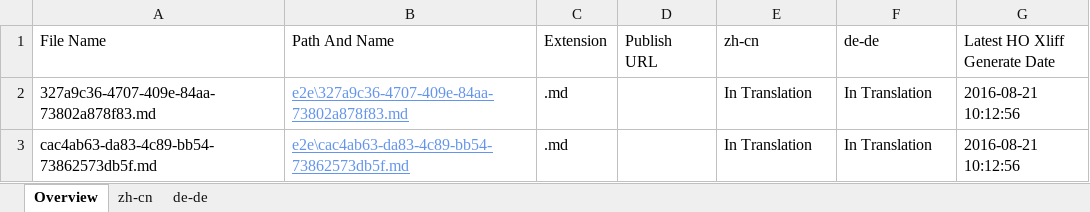
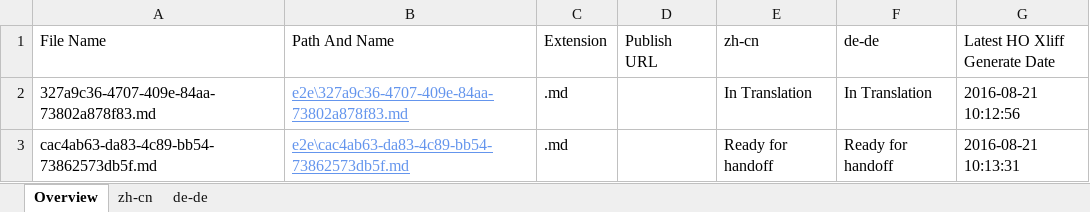
Before and after one commit to OpenLocalizationTestOrg/ol-test0-handback, an Excel workbook: ol-handback/OpenLocalizationTestOrg/ol-test0/ci/localization-status.xlsx, sheet Overview, drawn as a sheet; values as stored, in another font and other column widths than the file's, no borders; table styles not drawn; the diff names each change by its address in the sheet, - before the commit and + after, or states it on an @@ line.

Commit message:
Generate Report for Handoff

```diff
--- a/ol-handback/OpenLocalizationTestOrg/ol-test0/ci/localization-status.xlsx (sheet Overview)
+++ b/ol-handback/OpenLocalizationTestOrg/ol-test0/ci/localization-status.xlsx (sheet Overview)
-E3 (zh-cn): In Translation
+E3 (zh-cn): Ready for handoff
-F3 (de-de): In Translation
+F3 (de-de): Ready for handoff
-G3 (Latest HO Xliff Generate Date): 2016-08-21 10:12:56
+G3 (Latest HO Xliff Generate Date): 2016-08-21 10:13:31
```
Also changed, not shown: sheet zh-cn, sheet de-de.
